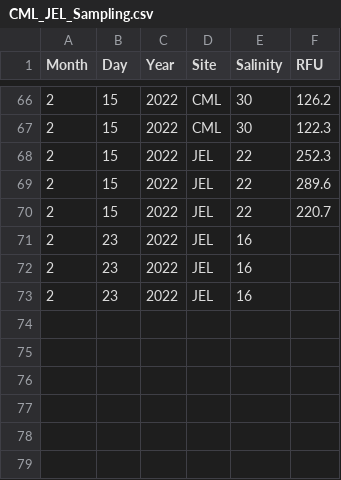
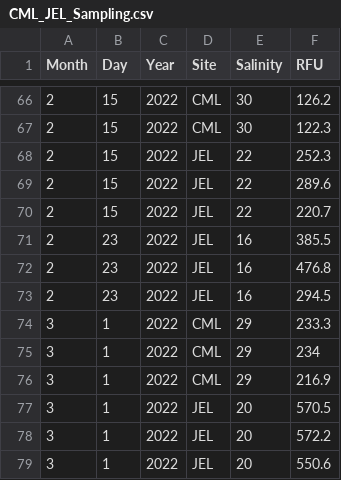
Before and after one commit to Tawinter/Phyto-Thesis, a CSV file: CML_JEL_Sampling.csv, drawn as a sheet; only a part is shown, gaps mark what is left out.

Commit message:
updated with most recent sampling

```diff
--- a/CML_JEL_Sampling.csv
+++ b/CML_JEL_Sampling.csv
@@ -70,4 +70,10 @@ Month,Day,Year,Site,Salinity,RFU
 2,15,2022,JEL,22,220.7
-2,23,2022,JEL,16,
-2,23,2022,JEL,16,
-2,23,2022,JEL,16,
+2,23,2022,JEL,16,385.5
+2,23,2022,JEL,16,476.8
+2,23,2022,JEL,16,294.5
+3,1,2022,CML,29,233.3
+3,1,2022,CML,29,234
+3,1,2022,CML,29,216.9
+3,1,2022,JEL,20,570.5
+3,1,2022,JEL,20,572.2
+3,1,2022,JEL,20,550.6
```
